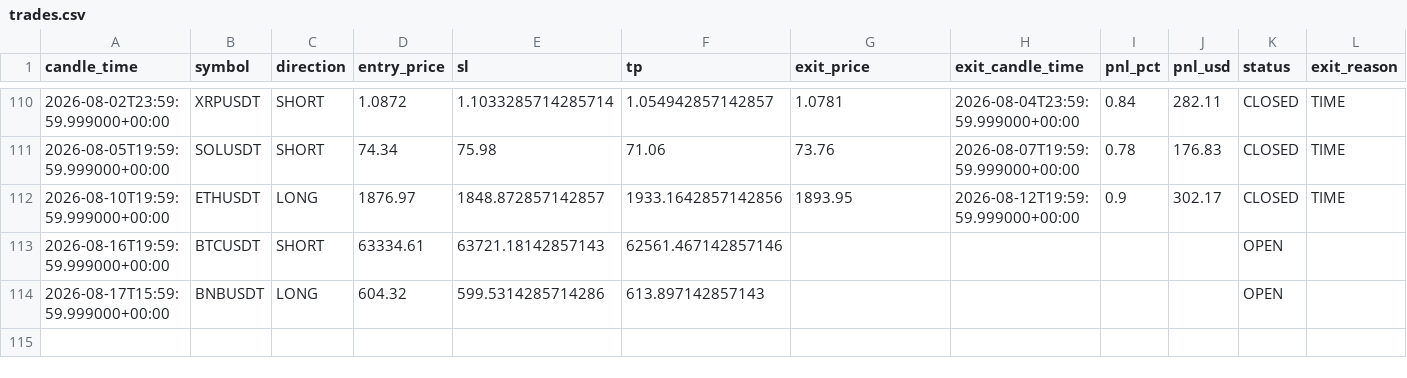
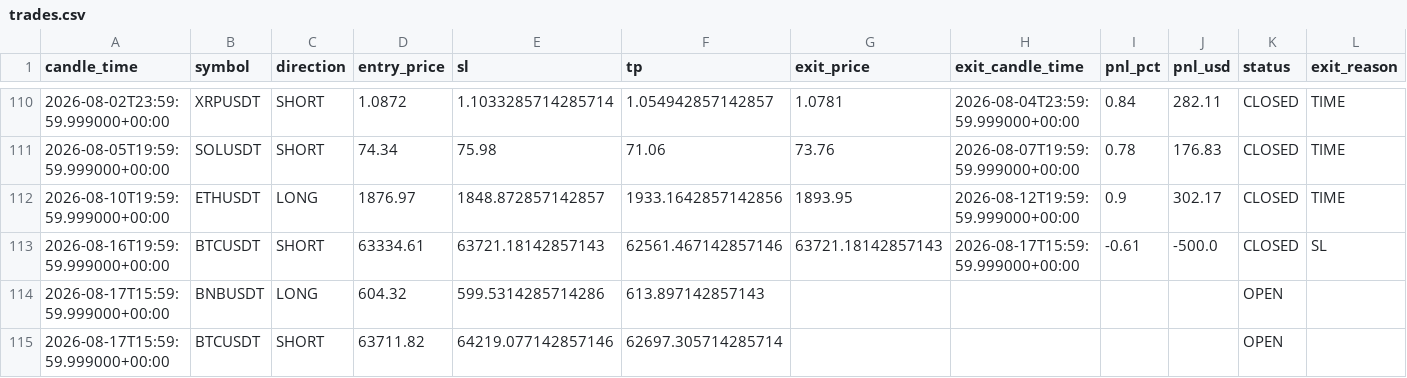
Before and after one commit to kushgbisen/cron-trader, a CSV file: logs/regime_rsi/trades.csv, drawn as a sheet; only a part is shown, gaps mark what is left out.

```diff
--- a/logs/regime_rsi/trades.csv
+++ b/logs/regime_rsi/trades.csv
@@ -112,3 +112,4 @@ candle_time,symbol,direction,entry_price,sl,tp,exit_price,exit_candle_time,pnl_p
 2026-08-10T19:59:59.999000+00:00,ETHUSDT,LONG,1876.97,1848.872857142857,1933.1642857142856,1893.95,2026-08-12T19:59:59.999000+00:00,0.9,302.17,CLOSED,TIME
-2026-08-16T19:59:59.999000+00:00,BTCUSDT,SHORT,63334.61,63721.18142857143,62561.467142857146,,,,,OPEN,
+2026-08-16T19:59:59.999000+00:00,BTCUSDT,SHORT,63334.61,63721.18142857143,62561.467142857146,63721.18142857143,2026-08-17T15:59:59.999000+00:00,-0.61,-500.0,CLOSED,SL
 2026-08-17T15:59:59.999000+00:00,BNBUSDT,LONG,604.32,599.5314285714286,613.897142857143,,,,,OPEN,
+2026-08-17T15:59:59.999000+00:00,BTCUSDT,SHORT,63711.82,64219.077142857146,62697.305714285714,,,,,OPEN,
```
Also changed, not shown: 7 other files.
